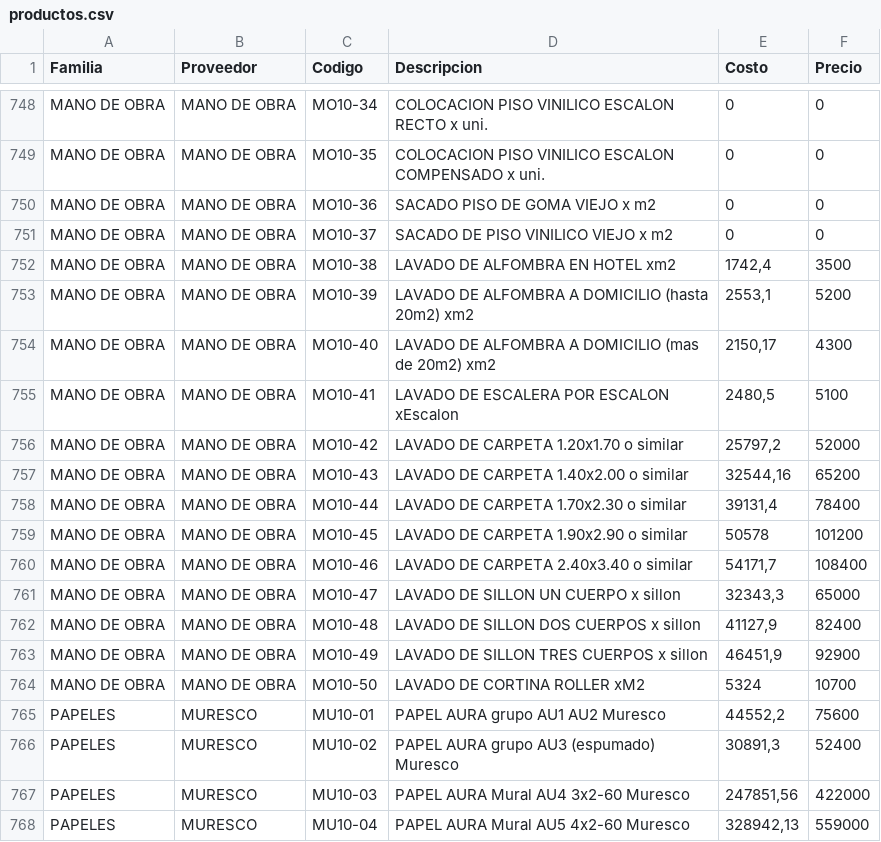
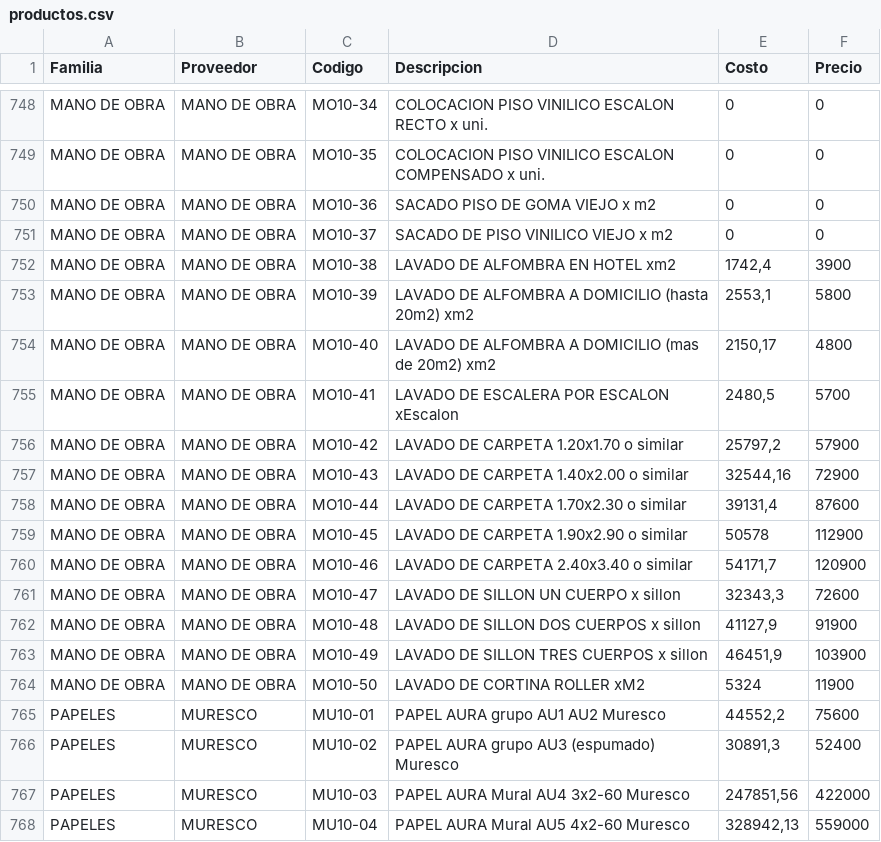
Before and after one commit to SkyfuN23/ListaPrecios, a CSV file: productos.csv, drawn as a sheet; only a part is shown, gaps mark what is left out; the diff names each change by its address in the sheet, - before the commit and + after, or states it on an @@ line.

Commit message:
Actualizacion base datos

```diff
--- a/productos.csv
+++ b/productos.csv
-F752 (Precio): 3500
+F752 (Precio): 3900
-F753 (Precio): 5200
+F753 (Precio): 5800
-F754 (Precio): 4300
+F754 (Precio): 4800
-F755 (Precio): 5100
+F755 (Precio): 5700
-F756 (Precio): 52000
+F756 (Precio): 57900
-F757 (Precio): 65200
+F757 (Precio): 72900
-F758 (Precio): 78400
+F758 (Precio): 87600
-F759 (Precio): 101200
+F759 (Precio): 112900
-F760 (Precio): 108400
+F760 (Precio): 120900
-F761 (Precio): 65000
+F761 (Precio): 72600
-F762 (Precio): 82400
+F762 (Precio): 91900
-F763 (Precio): 92900
+F763 (Precio): 103900
-F764 (Precio): 10700
+F764 (Precio): 11900
```
